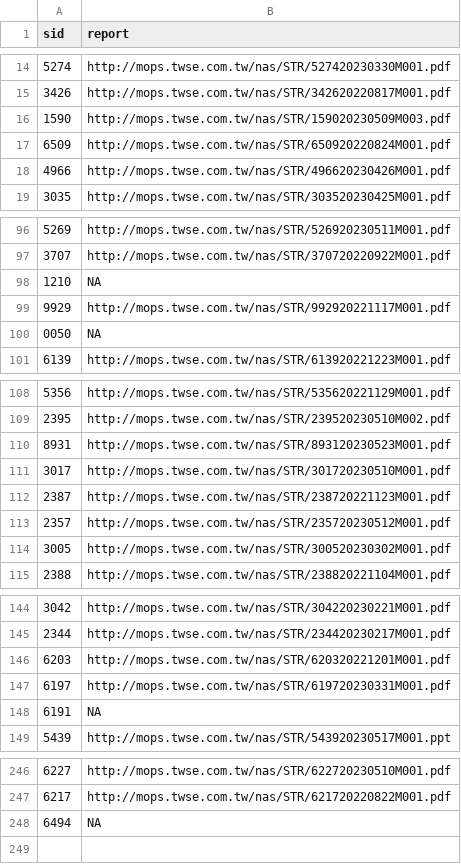
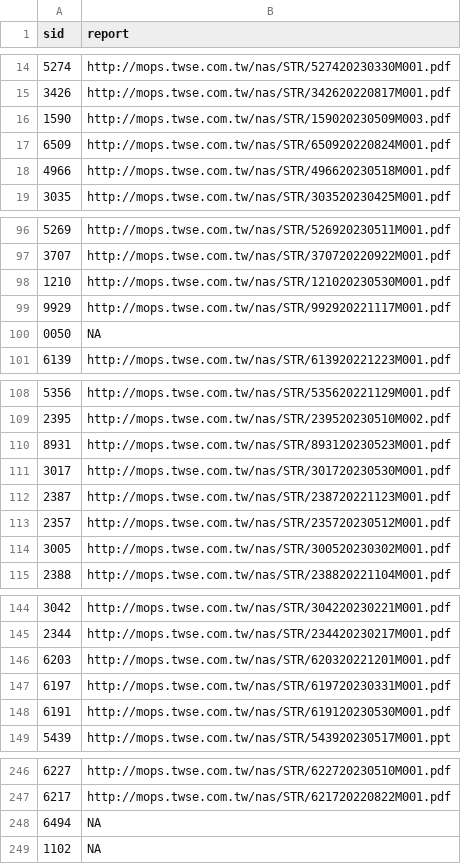
Before and after one commit to SSP6258/app_stock, a CSV file: Company_Report_link.csv, drawn as a sheet; only a part is shown, gaps mark what is left out; the diff covers the shown part only.

```diff
--- a/Company_Report_link.csv
+++ b/Company_Report_link.csv
@@ -17,3 +17,3 @@
 6509,http://mops.twse.com.tw/nas/STR/650920220824M001.pdf
-4966,http://mops.twse.com.tw/nas/STR/496620230426M001.pdf
+4966,http://mops.twse.com.tw/nas/STR/496620230518M001.pdf
 3035,http://mops.twse.com.tw/nas/STR/303520230425M001.pdf
@@ -97,3 +97,3 @@
 3707,http://mops.twse.com.tw/nas/STR/370720220922M001.pdf
-1210,NA
+1210,http://mops.twse.com.tw/nas/STR/121020230530M001.pdf
 9929,http://mops.twse.com.tw/nas/STR/992920221117M001.pdf
@@ -110,3 +110,3 @@
 8931,http://mops.twse.com.tw/nas/STR/893120230523M001.pdf
-3017,http://mops.twse.com.tw/nas/STR/301720230510M001.pdf
+3017,http://mops.twse.com.tw/nas/STR/301720230530M001.pdf
 2387,http://mops.twse.com.tw/nas/STR/238720221123M001.pdf
@@ -147,3 +147,3 @@
 6197,http://mops.twse.com.tw/nas/STR/619720230331M001.pdf
-6191,NA
+6191,http://mops.twse.com.tw/nas/STR/619120230530M001.pdf
 5439,http://mops.twse.com.tw/nas/STR/543920230517M001.ppt
@@ -248 +248,2 @@
 6494,NA
+1102,NA
```
Also changed, not shown: 1 edited cell elsewhere in this file, Yahoo_Health.csv, 1 other file.
